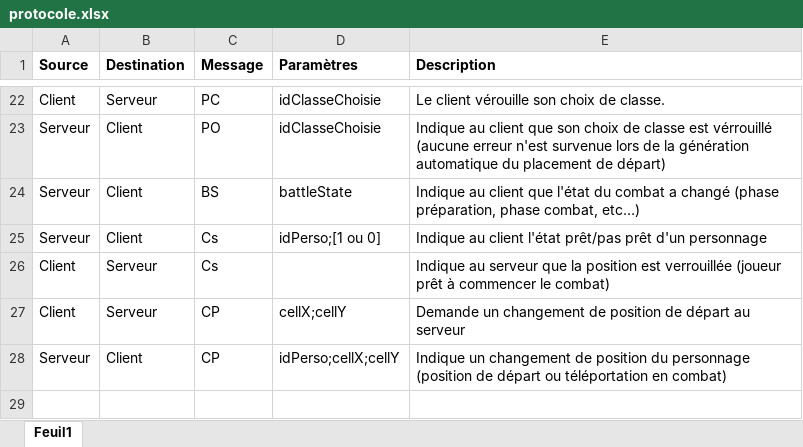
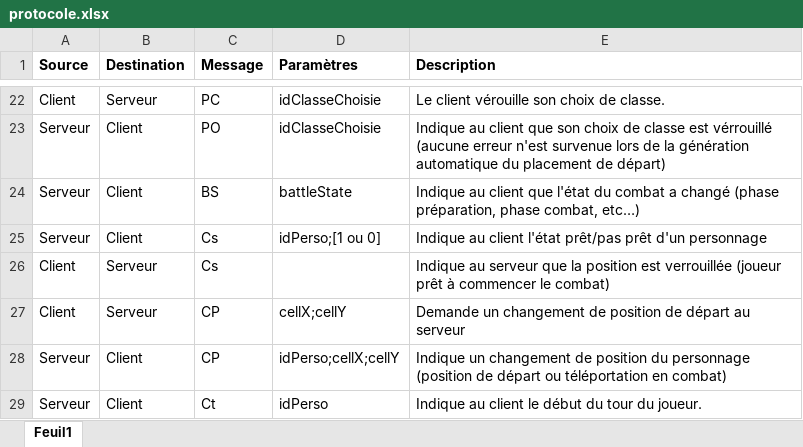
Before and after one commit to Clement80260/TacticalWar, an Excel workbook: protocole.xlsx, sheet Feuil1, drawn as a sheet; only a part is shown, gaps mark what is left out; values as stored, in another font and other column widths than the file's, no borders; the diff names each change by its address in the sheet, - before the commit and + after, or states it on an @@ line.

```diff
--- a/protocole.xlsx (sheet Feuil1)
+++ b/protocole.xlsx (sheet Feuil1)
+row 29: Serveur | Client | Ct | idPerso | Indique au client le début du tour du joueur.
```
Also changed, not shown: 12 other files.
